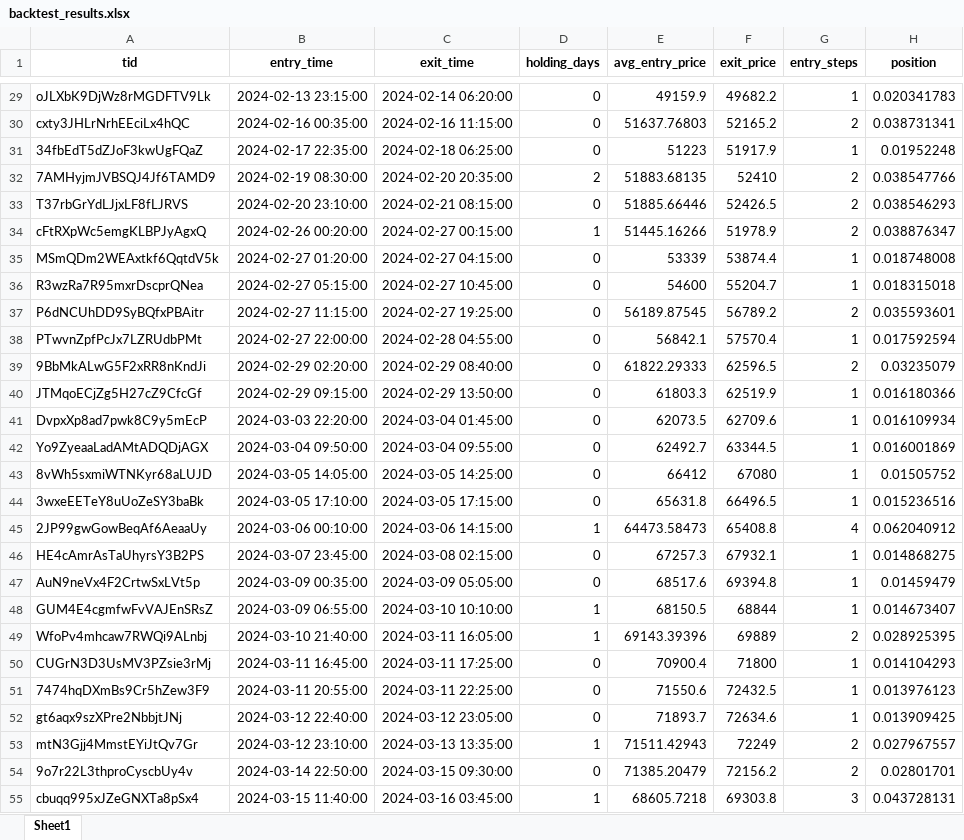
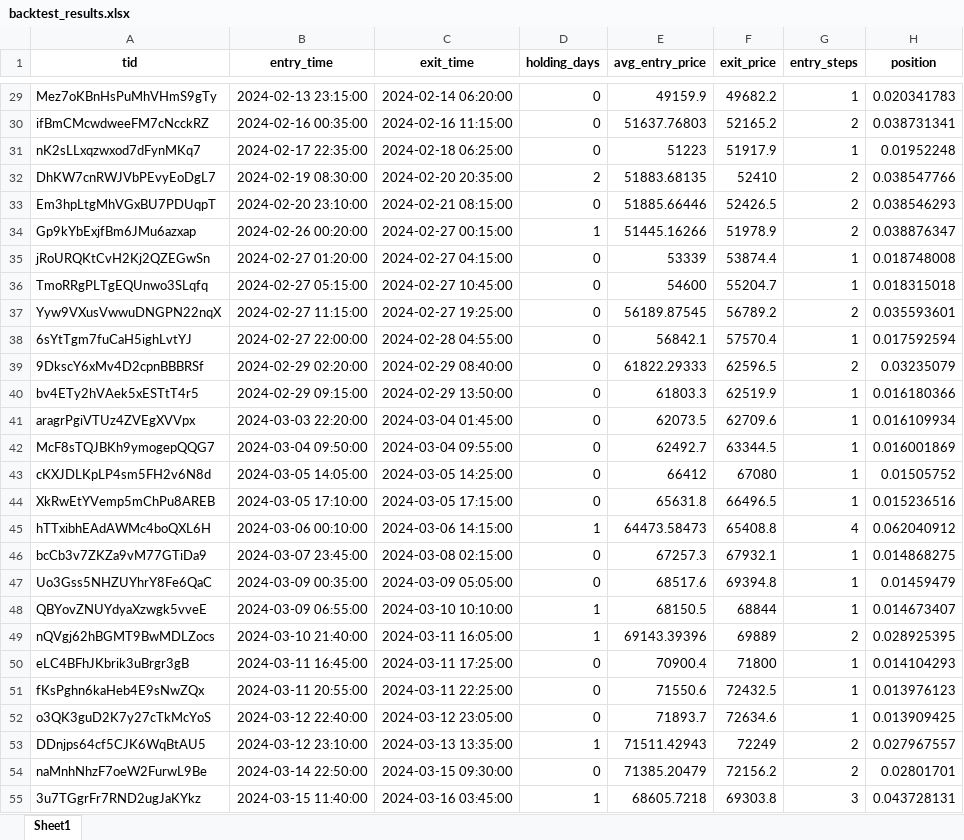
Before and after one commit to mgcha85/crypto_alaram, an Excel workbook: backtest_results.xlsx, sheet Sheet1, drawn as a sheet; only a part is shown, gaps mark what is left out; values as stored, in another font and other column widths than the file's, no borders; the diff covers the shown part only; the diff names each change by its address in the sheet, - before the commit and + after, or states it on an @@ line.

```diff
--- a/backtest_results.xlsx (sheet Sheet1)
+++ b/backtest_results.xlsx (sheet Sheet1)
-A29 (tid): oJLXbK9DjWz8rMGDFTV9Lk
+A29 (tid): Mez7oKBnHsPuMhVHmS9gTy
-A30 (tid): cxty3JHLrNrhEEciLx4hQC
+A30 (tid): ifBmCMcwdweeFM7cNcckRZ
-A31 (tid): 34fbEdT5dZJoF3kwUgFQaZ
+A31 (tid): nK2sLLxqzwxod7dFynMKq7
-A32 (tid): 7AMHyjmJVBSQJ4Jf6TAMD9
+A32 (tid): DhKW7cnRWJVbPEvyEoDgL7
-A33 (tid): T37rbGrYdLJjxLF8fLJRVS
+A33 (tid): Em3hpLtgMhVGxBU7PDUqpT
-A34 (tid): cFtRXpWc5emgKLBPJyAgxQ
+A34 (tid): Gp9kYbExjfBm6JMu6azxap
-A35 (tid): MSmQDm2WEAxtkf6QqtdV5k
+A35 (tid): jRoURQKtCvH2Kj2QZEGwSn
-A36 (tid): R3wzRa7R95mxrDscprQNea
+A36 (tid): TmoRRgPLTgEQUnwo3SLqfq
-A37 (tid): P6dNCUhDD9SyBQfxPBAitr
+A37 (tid): Yyw9VXusVwwuDNGPN22nqX
-A38 (tid): PTwvnZpfPcJx7LZRUdbPMt
+A38 (tid): 6sYtTgm7fuCaH5ighLvtYJ
-A39 (tid): 9BbMkALwG5F2xRR8nKndJi
+A39 (tid): 9DkscY6xMv4D2cpnBBBRSf
-A40 (tid): JTMqoECjZg5H27cZ9CfcGf
+A40 (tid): bv4ETy2hVAek5xESTtT4r5
-A41 (tid): DvpxXp8ad7pwk8C9y5mEcP
+A41 (tid): aragrPgiVTUz4ZVEgXVVpx
-A42 (tid): Yo9ZyeaaLadAMtADQDjAGX
+A42 (tid): McF8sTQJBKh9ymogepQQG7
-A43 (tid): 8vWh5sxmiWTNKyr68aLUJD
+A43 (tid): cKXJDLKpLP4sm5FH2v6N8d
-A44 (tid): 3wxeEETeY8uUoZeSY3baBk
+A44 (tid): XkRwEtYVemp5mChPu8AREB
-A45 (tid): 2JP99gwGowBeqAf6AeaaUy
+A45 (tid): hTTxibhEAdAWMc4boQXL6H
-A46 (tid): HE4cAmrAsTaUhyrsY3B2PS
+A46 (tid): bcCb3v7ZKZa9vM77GTiDa9
-A47 (tid): AuN9neVx4F2CrtwSxLVt5p
+A47 (tid): Uo3Gss5NHZUYhrY8Fe6QaC
-A48 (tid): GUM4E4cgmfwFvVAJEnSRsZ
+A48 (tid): QBYovZNUYdyaXzwgk5vveE
-A49 (tid): WfoPv4mhcaw7RWQi9ALnbj
+A49 (tid): nQVgj62hBGMT9BwMDLZocs
-A50 (tid): CUGrN3D3UsMV3PZsie3rMj
+A50 (tid): eLC4BFhJKbrik3uBrgr3gB
-A51 (tid): 7474hqDXmBs9Cr5hZew3F9
+A51 (tid): fKsPghn6kaHeb4E9sNwZQx
-A52 (tid): gt6aqx9szXPre2NbbjtJNj
+A52 (tid): o3QK3guD2K7y27cTkMcYoS
-A53 (tid): mtN3Gjj4MmstEYiJtQv7Gr
+A53 (tid): DDnjps64cf5CJK6WqBtAU5
-A54 (tid): 9o7r22L3thproCyscbUy4v
+A54 (tid): naMnhNhzF7oeW2FurwL9Be
-A55 (tid): cbuqq995xJZeGNXTa8pSx4
+A55 (tid): 3u7TGgrFr7RND2ugJaKYkz
```
Also changed, not shown: 252 edited cells elsewhere in this sheet, backtest_buy_info.xlsx, 3 other files.
